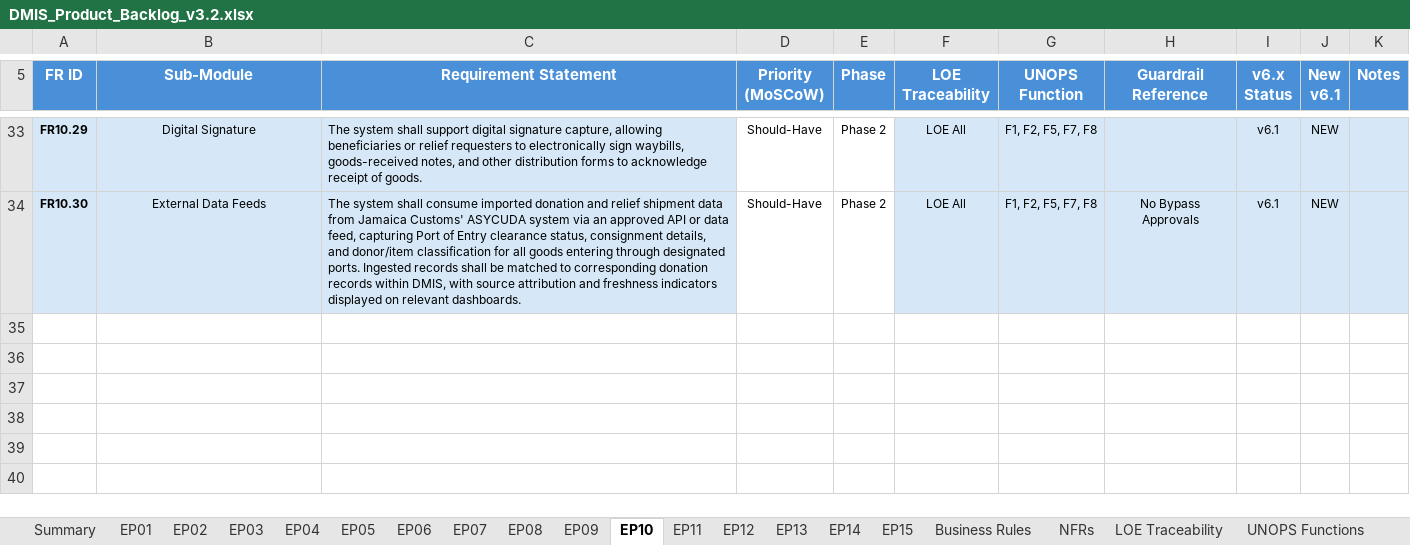
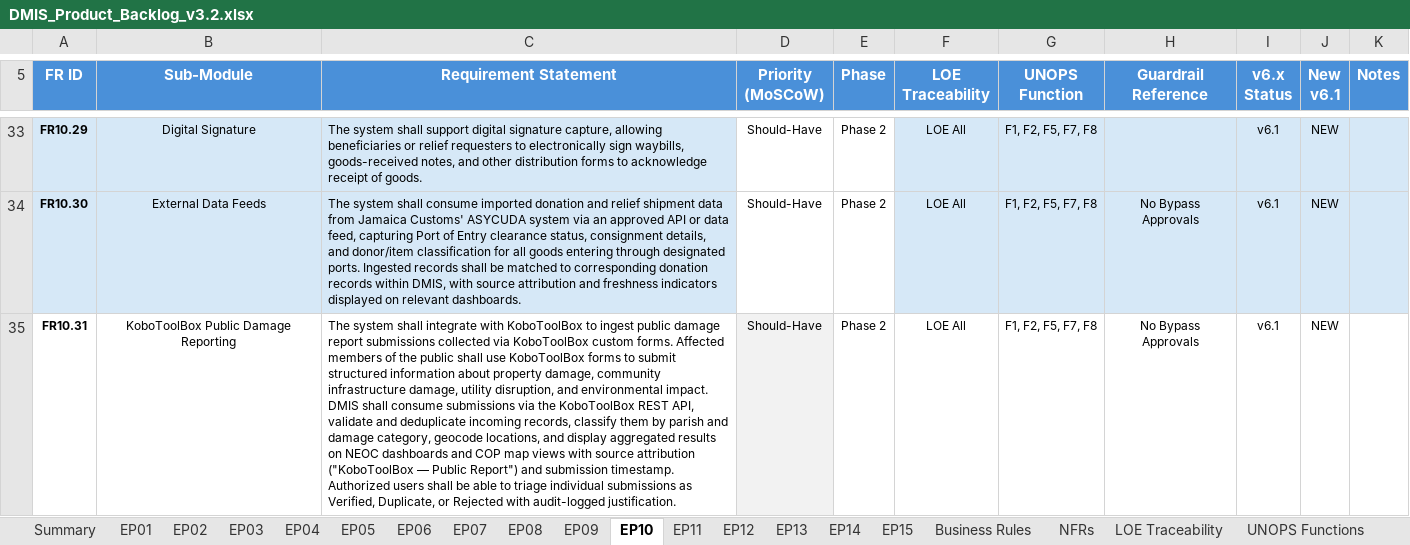
Before and after one commit to wintech119/DMIS_UpdatedVersion, an Excel workbook: docs/attached_assets/DMIS_Product_Backlog_v3.2.xlsx, sheet EP10, drawn as a sheet; only a part is shown, gaps mark what is left out; values as stored, in another font and other column widths than the file's, no borders; the diff names each change by its address in the sheet, - before the commit and + after, or states it on an @@ line.

```diff
--- a/docs/attached_assets/DMIS_Product_Backlog_v3.2.xlsx (sheet EP10)
+++ b/docs/attached_assets/DMIS_Product_Backlog_v3.2.xlsx (sheet EP10)
+row 35: FR10.31 | KoboToolBox Public Damage Reporting | The system shall integrate with KoboToolBox to ingest public damage report submissions collected via KoboToolBox custom forms. Affected members of the public shall use KoboToolBox forms to submit structured information about property damage, community infrastructure damage, utility disruption, and environmental impact. DMIS shall consume submissions via the KoboToolBox REST API, validate and deduplicate incoming records, classify them by parish and damage category, geocode locations, and display aggregated results on NEOC dashboards and COP map views with source attribution ("KoboToolBox — Public Report") and submission timestamp. Authorized users shall be able to triage individual submissions as Verified, Duplicate, or Rejected with audit-logged justification. | Should-Have | Phase 2 | LOE All | F1, F2, F5, F7, F8 | No Bypass Approvals | v6.1 | NEW
```
Also changed, not shown: sheet EP05, sheet Summary, 3 other files.
